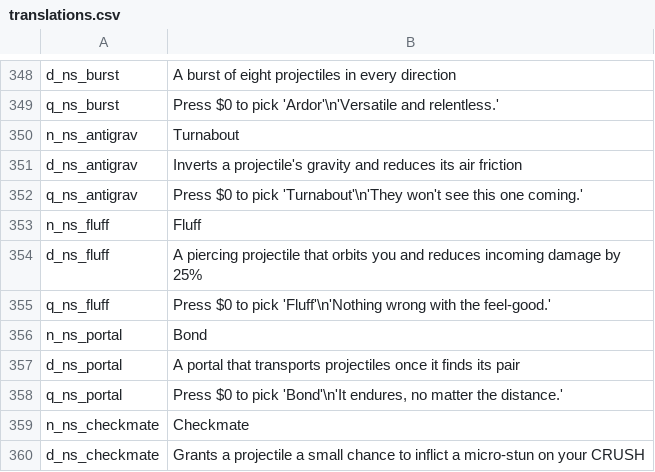
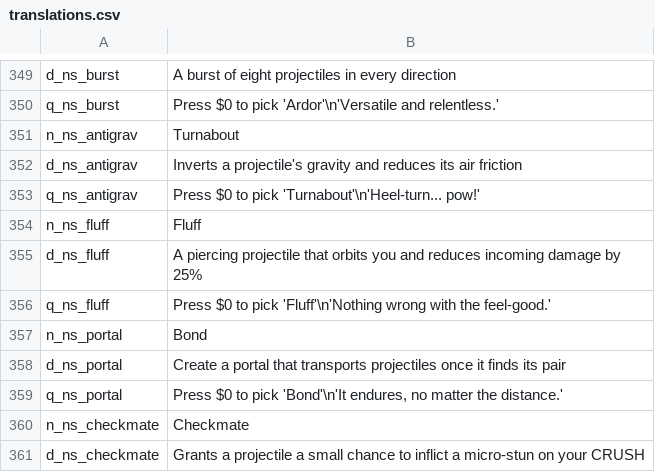
Before and after one commit to GrahamBurgers/noiting_simulator, a CSV file: translations.csv, drawn as a sheet; only a part is shown, gaps mark what is left out; the diff covers the shown part only.

```diff
--- a/translations.csv
+++ b/translations.csv
@@ -351,3 +352,3 @@ n_ns_antigrav,Turnabout,,,,,,,,,,,,,
 d_ns_antigrav,Inverts a projectile's gravity and reduces its air friction,,,,,,,,,,,,,
-q_ns_antigrav,"Press $0 to pick 'Turnabout'\n'They won't see this one coming.'",,,,,,,,,,,,,
+q_ns_antigrav,"Press $0 to pick 'Turnabout'\n'Heel-turn... pow!'",,,,,,,,,,,,,
 n_ns_fluff,Fluff,,,,,,,,,,,,,
@@ -356,3 +357,3 @@ q_ns_fluff,"Press $0 to pick 'Fluff'\n'Nothing wrong with the feel-good.'",,,,,,
 n_ns_portal,Bond,,,,,,,,,,,,,
-d_ns_portal,A portal that transports projectiles once it finds its pair,,,,,,,,,,,,,
+d_ns_portal,Create a portal that transports projectiles once it finds its pair,,,,,,,,,,,,,
 q_ns_portal,"Press $0 to pick 'Bond'\n'It endures, no matter the distance.'",,,,,,,,,,,,,
```
Also changed, not shown: 7 added rows, 3 removed rows and 3 edited cells elsewhere in this file, 56 other files.
